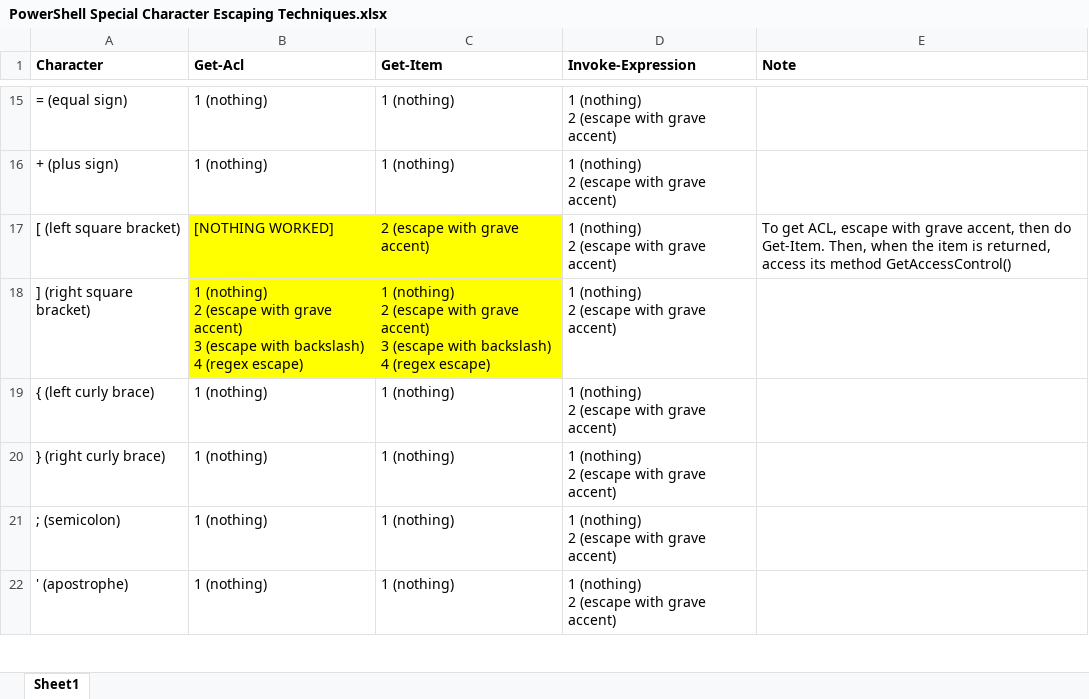
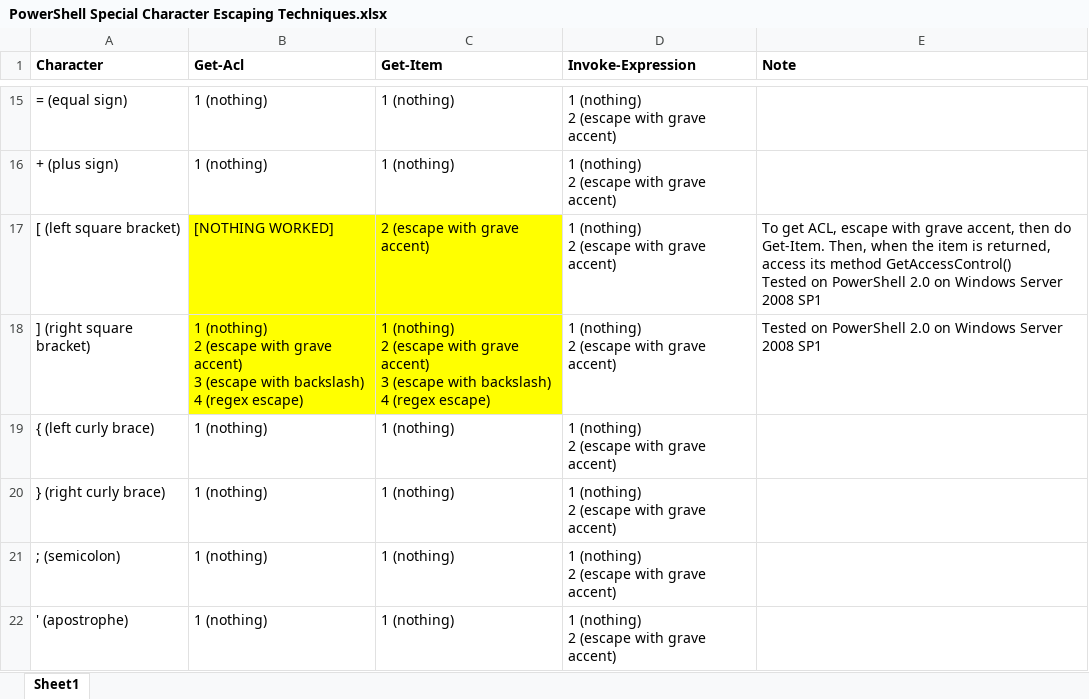
Before and after one commit to franklesniak/Repair-NTFSPermissions, an Excel workbook: Docs/PowerShell Special Character Escaping Techniques.xlsx, sheet Sheet1, drawn as a sheet; only a part is shown, gaps mark what is left out; values as stored, in another font and other column widths than the file's, no borders; ↵ is a line break in a cell; the diff names each change by its address in the sheet, - before the commit and + after, or states it on an @@ line.

Commit message:
Add testing notes

```diff
--- a/Docs/PowerShell Special Character Escaping Techniques.xlsx (sheet Sheet1)
+++ b/Docs/PowerShell Special Character Escaping Techniques.xlsx (sheet Sheet1)
-E17 (Note): …method GetAccessControl()
+E17 (Note): …method GetAccessControl() ↵ Tested on PowerShell 2.0 on Windows Server 2008 SP1
-E18 (Note): (empty)
+E18 (Note): Tested on PowerShell 2.0 on Windows Server 2008 SP1
```
